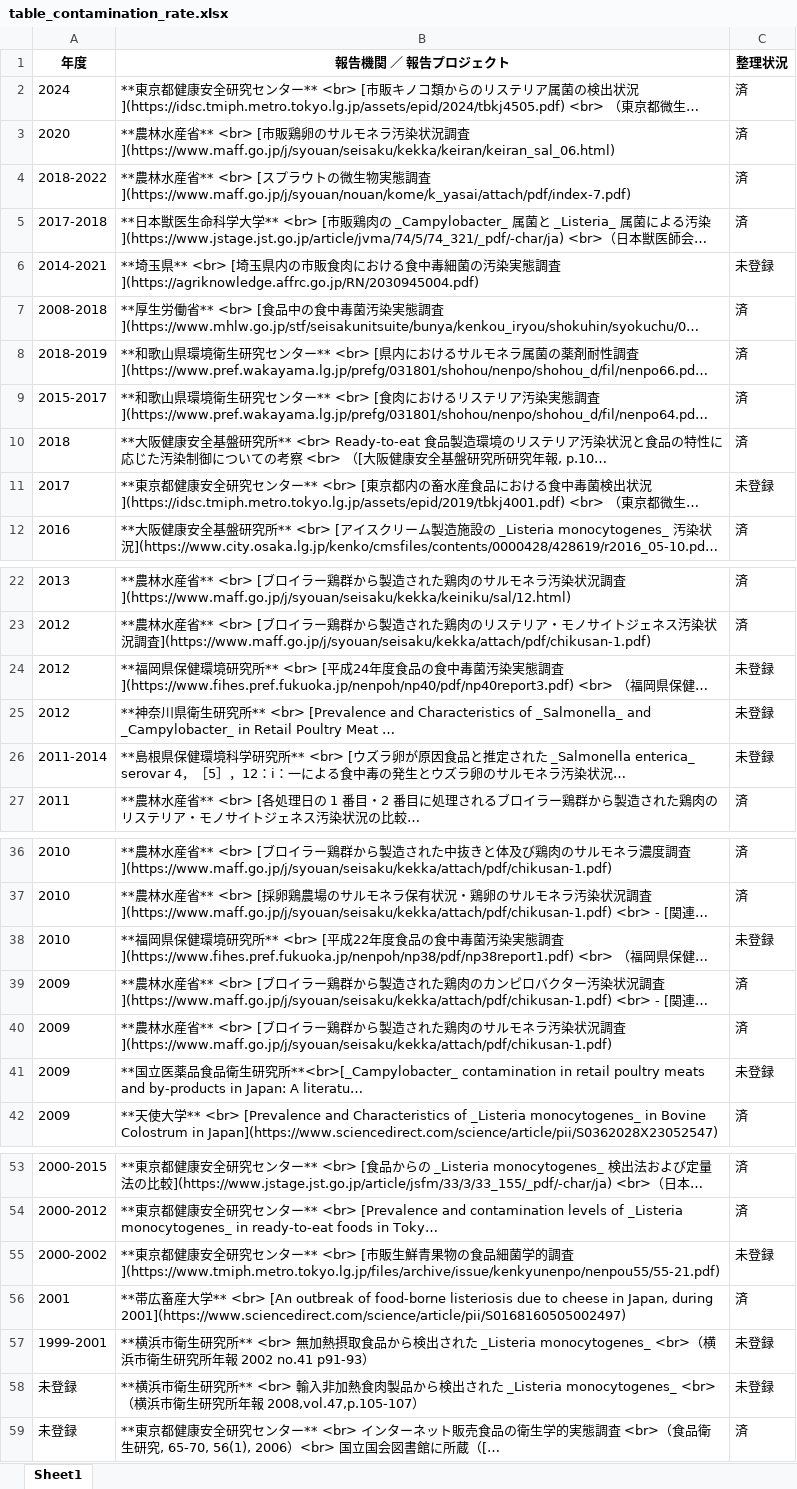
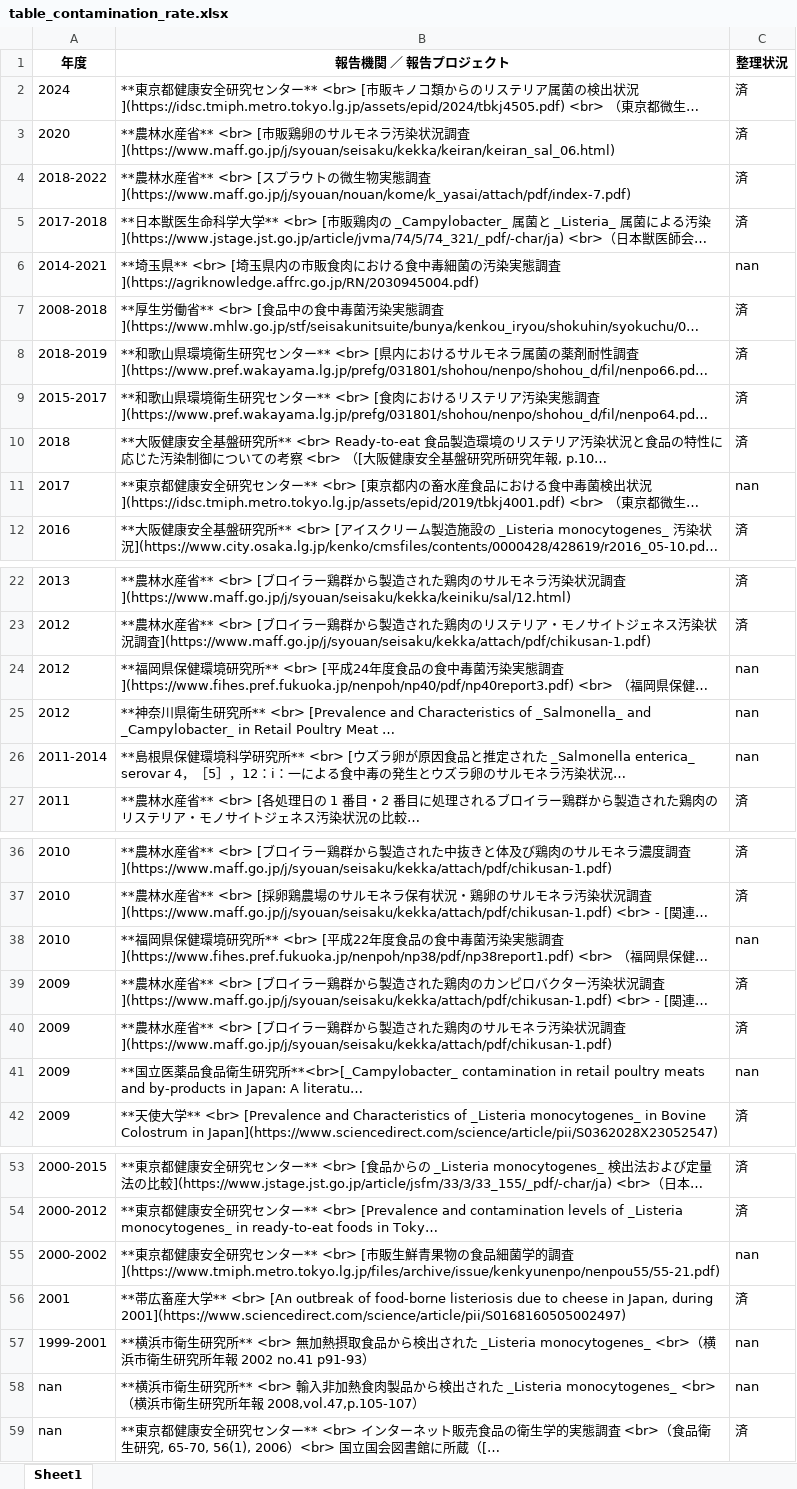
Before and after one commit to kento-koyama/food_micro_data_risk, an Excel workbook: tables/table_contamination_rate.xlsx, sheet Sheet1, drawn as a sheet; only a part is shown, gaps mark what is left out; long unchanged cells end in …; values as stored, in another font and other column widths than the file's, no borders; the diff covers the shown part only; the diff names each change by its address in the sheet, - before the commit and + after, or states it on an @@ line.

```diff
--- a/tables/table_contamination_rate.xlsx (sheet Sheet1)
+++ b/tables/table_contamination_rate.xlsx (sheet Sheet1)
-C6 (整理状況): 未登録
+C6 (整理状況): nan
-C11 (整理状況): 未登録
+C11 (整理状況): nan
-C24:C26 (整理状況): 未登録
+C24:C26 (整理状況): nan
-C38 (整理状況): 未登録
+C38 (整理状況): nan
-C41 (整理状況): 未登録
+C41 (整理状況): nan
-C55 (整理状況): 未登録
+C55 (整理状況): nan
-C57:C58 (整理状況): 未登録
+C57:C58 (整理状況): nan
-A58:A59 (年度): 未登録
+A58:A59 (年度): nan
```
Also changed, not shown: 2 edited cells elsewhere in this sheet, tables/table_Campylobacter.xlsx, tables/table_EHEC.xlsx, 2 other files.
